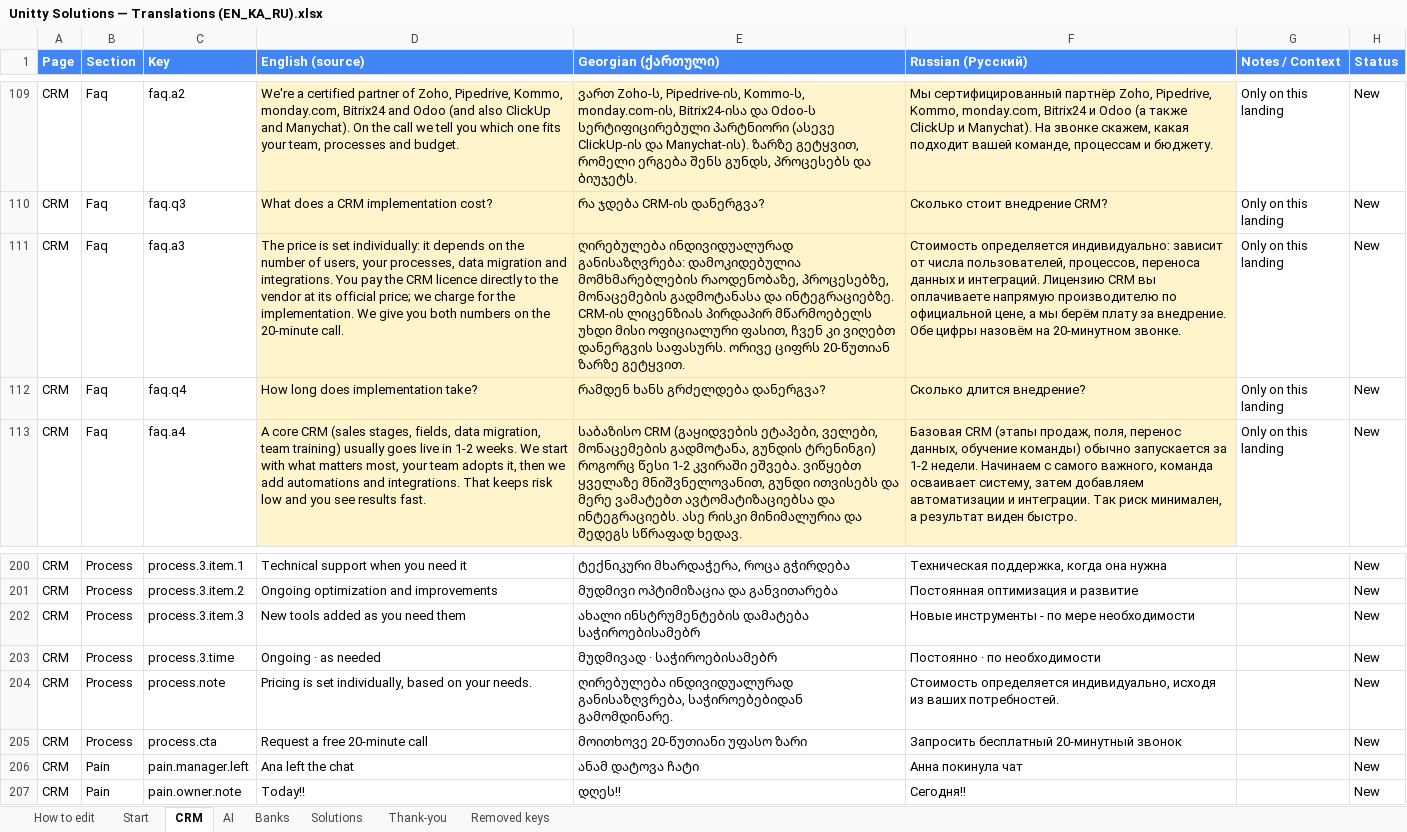
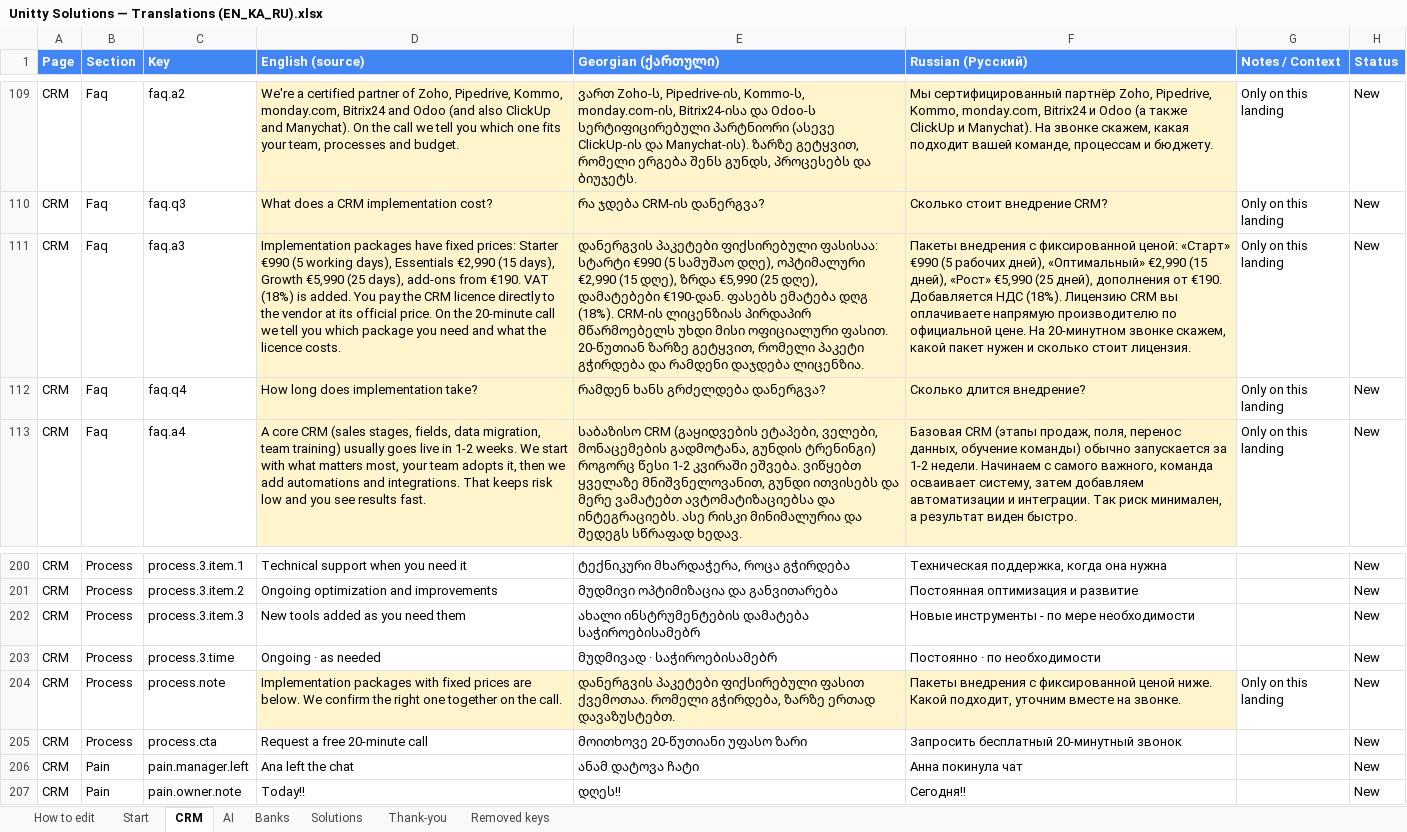
Before and after one commit to Unitty-hub/unitty-solutions-landing, an Excel workbook: Claude outputs/Unitty Solutions — Translations (EN_KA_RU).xlsx, sheet CRM, drawn as a sheet; only a part is shown, gaps mark what is left out; values as stored, in another font and other column widths than the file's, no borders; the diff covers the shown part only; the diff names each change by its address in the sheet, - before the commit and + after, or states it on an @@ line.

```diff
--- a/Claude outputs/Unitty Solutions — Translations (EN_KA_RU).xlsx (sheet CRM)
+++ b/Claude outputs/Unitty Solutions — Translations (EN_KA_RU).xlsx (sheet CRM)
-D111 (English (source)): The price is set individually: it depends on the number of users, your processes, data migration and integrations. You pay the CRM licence directly to the vendor at its official price; we charge for the implementation. We give you both numbers on the 20-minute call.
+D111 (English (source)): Implementation packages have fixed prices: Starter €990 (5 working days), Essentials €2,990 (15 days), Growth €5,990 (25 days), add-ons from €190. VAT (18%) is added. You pay the CRM licence directly to the vendor at its official price. On the 20-minute call we tell you which package you need and what the licence costs.
-E111 (Georgian (ქართული)): ღირებულება ინდივიდუალურად განისაზღვრება: დამოკიდებულია მომხმარებლების რაოდენობაზე, პროცესებზე, მონაცემების გადმოტანასა და ინტეგრაციებზე. CRM-ის ლიცენზიას პირდაპირ მწარმოებელს უხდი მისი ოფიციალური ფასით, ჩვენ კი ვიღებთ დანერგვის საფასურს. ორივე ციფრს 20-წუთიან ზარზე გეტყვით.
+E111 (Georgian (ქართული)): დანერგვის პაკეტები ფიქსირებული ფასისაა: სტარტი €990 (5 სამუშაო დღე), ოპტიმალური €2,990 (15 დღე), ზრდა €5,990 (25 დღე), დამატებები €190-დან. ფასებს ემატება დღგ (18%). CRM-ის ლიცენზიას პირდაპირ მწარმოებელს უხდი მისი ოფიციალური ფასით. 20-წუთიან ზარზე გეტყვით, რომელი პაკეტი გჭირდება და რამდენი დაჯდება ლიცენზია.
-F111 (Russian (Русский)): Стоимость определяется индивидуально: зависит от числа пользователей, процессов, переноса данных и интеграций. Лицензию CRM вы оплачиваете напрямую производителю по официальной цене, а мы берём плату за внедрение. Обе цифры назовём на 20-минутном звонке.
+F111 (Russian (Русский)): Пакеты внедрения с фиксированной ценой: «Старт» €990 (5 рабочих дней), «Оптимальный» €2,990 (15 дней), «Рост» €5,990 (25 дней), дополнения от €190. Добавляется НДС (18%). Лицензию CRM вы оплачиваете напрямую производителю по официальной цене. На 20-минутном звонке скажем, какой пакет нужен и сколько стоит лицензия.
-D204 (English (source)): Pricing is set individually, based on your needs.
+D204 (English (source)): Implementation packages with fixed prices are below. We confirm the right one together on the call.
-D204:F204 fill: none
+D204:F204 fill: #FFF4CC
-E204 (Georgian (ქართული)): ღირებულება ინდივიდუალურად განისაზღვრება, საჭიროებებიდან გამომდინარე.
+E204 (Georgian (ქართული)): დანერგვის პაკეტები ფიქსირებული ფასით ქვემოთაა. რომელი გჭირდება, ზარზე ერთად დავაზუსტებთ.
-F204 (Russian (Русский)): Стоимость определяется индивидуально, исходя из ваших потребностей.
+F204 (Russian (Русский)): Пакеты внедрения с фиксированной ценой ниже. Какой подходит, уточним вместе на звонке.
-G204 (Notes / Context): (empty)
+G204 (Notes / Context): Only on this landing
```
Also changed, not shown: 118 added rows elsewhere in this sheet, 7 other files.
